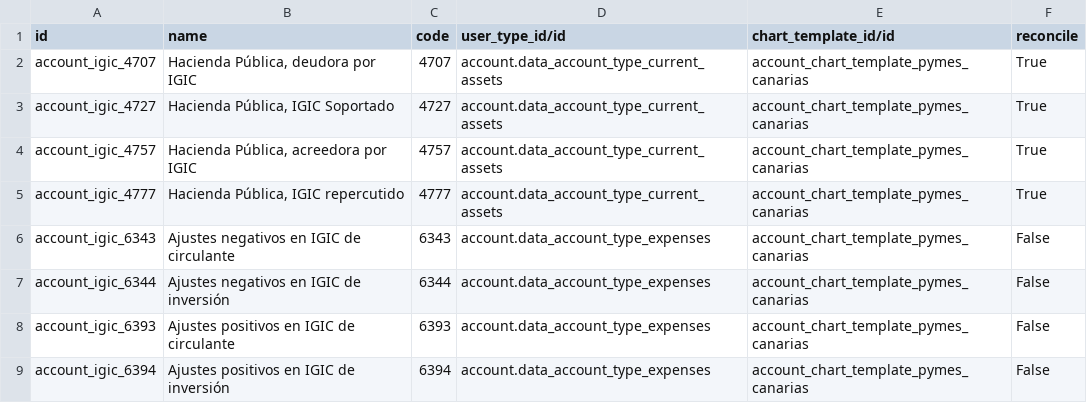
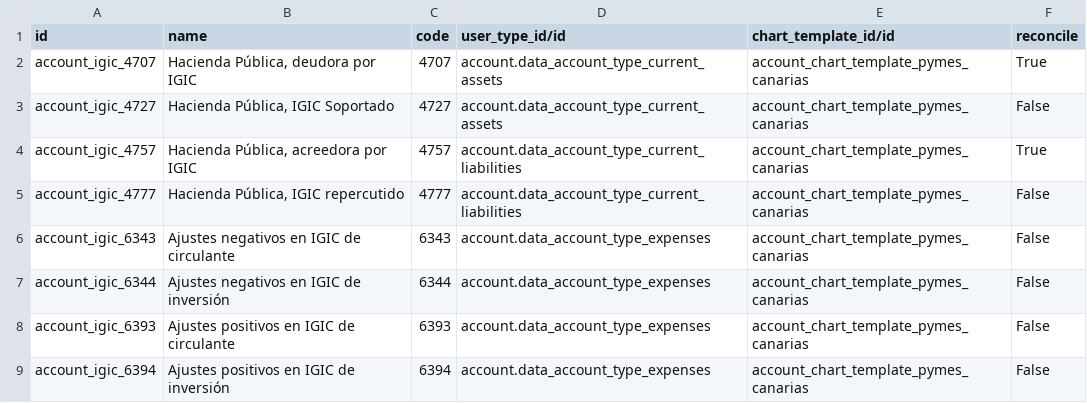
Before and after one commit to Batista10-G/odoo-B10, a CSV file: l10n_es_igic/data/account.account.template-igic.csv, drawn as a sheet.

```diff
--- a/l10n_es_igic/data/account.account.template-igic.csv
+++ b/l10n_es_igic/data/account.account.template-igic.csv
@@ -2,5 +2,5 @@
 "account_igic_4707","Hacienda Pública, deudora por IGIC","4707","account.data_account_type_current_assets","account_chart_template_pymes_canarias","True"
-"account_igic_4727","Hacienda Pública, IGIC Soportado","4727","account.data_account_type_current_assets","account_chart_template_pymes_canarias","True"
-"account_igic_4757","Hacienda Pública, acreedora por IGIC","4757","account.data_account_type_current_assets","account_chart_template_pymes_canarias","True"
-"account_igic_4777","Hacienda Pública, IGIC repercutido","4777","account.data_account_type_current_assets","account_chart_template_pymes_canarias","True"
+"account_igic_4727","Hacienda Pública, IGIC Soportado","4727","account.data_account_type_current_assets","account_chart_template_pymes_canarias","False"
+"account_igic_4757","Hacienda Pública, acreedora por IGIC","4757","account.data_account_type_current_liabilities","account_chart_template_pymes_canarias","True"
+"account_igic_4777","Hacienda Pública, IGIC repercutido","4777","account.data_account_type_current_liabilities","account_chart_template_pymes_canarias","False"
 "account_igic_6343","Ajustes negativos en IGIC de circulante","6343","account.data_account_type_expenses","account_chart_template_pymes_canarias","False"
```
Also changed, not shown: 1 other file.
